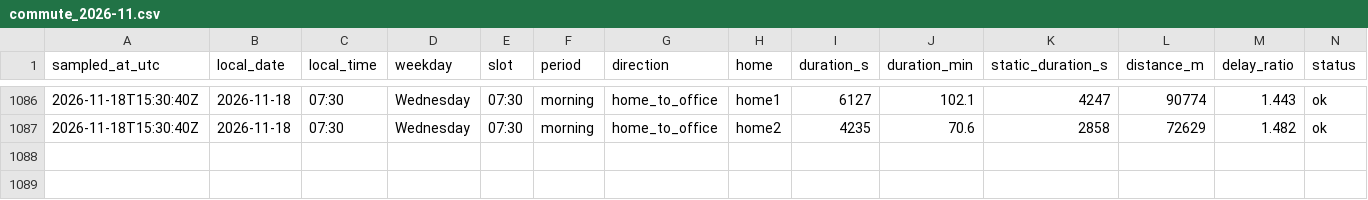
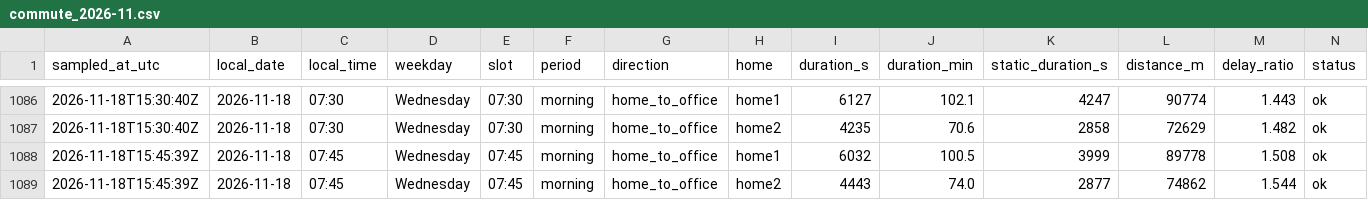
Before and after one commit to sesenht/commute-tracker, a CSV file: data/commute_2026-11.csv, drawn as a sheet; only a part is shown, gaps mark what is left out; rows hold the shown columns only; the diff names each change by its address in the sheet, - before the commit and + after, or states it on an @@ line.

Commit message:
log: 2026-11-18T15:45Z sample

```diff
--- a/data/commute_2026-11.csv
+++ b/data/commute_2026-11.csv
+row 1088: 2026-11-18T15:45:39Z | 2026-11-18 | 07:45 | Wednesday | 07:45 | morning | home_to_office | home1 | 6032 | 100.5 | 3999 | 89778 | 1.508 | ok
+row 1089: 2026-11-18T15:45:39Z | 2026-11-18 | 07:45 | Wednesday | 07:45 | morning | home_to_office | home2 | 4443 | 74.0 | 2877 | 74862 | 1.544 | ok
```
Also changed, not shown: 2 other files.
